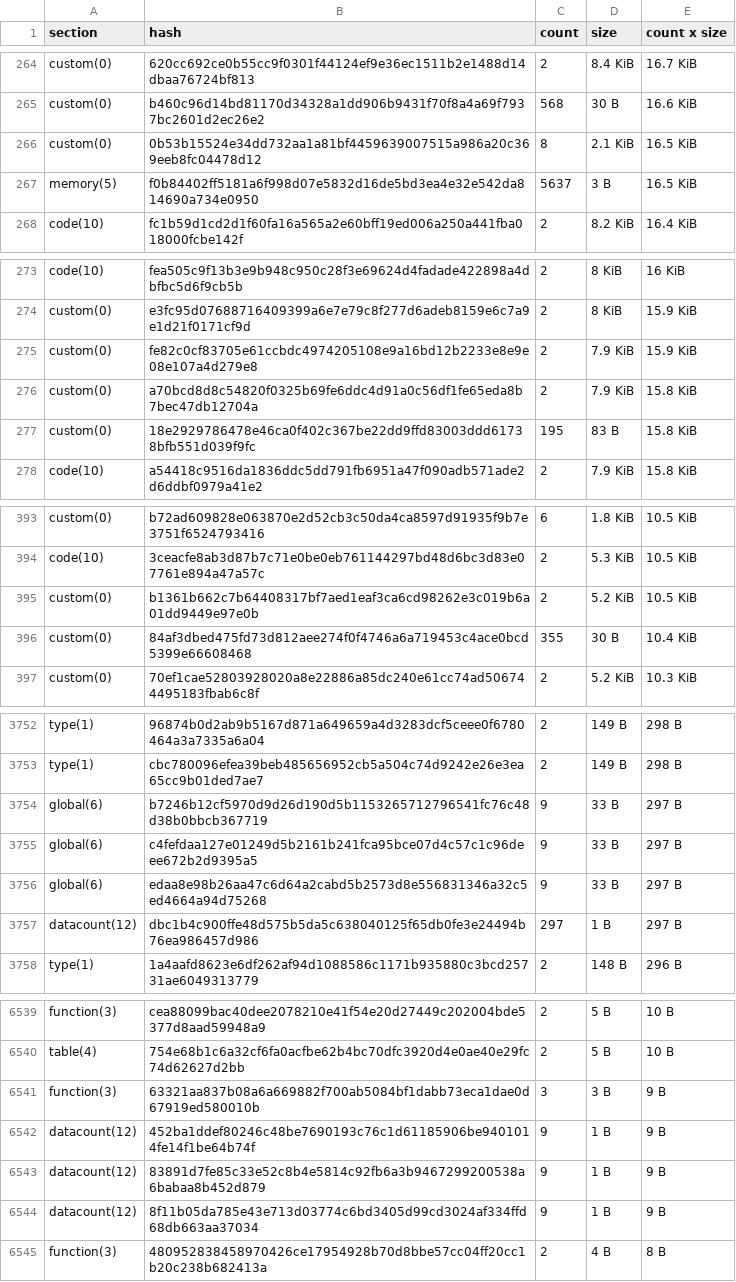
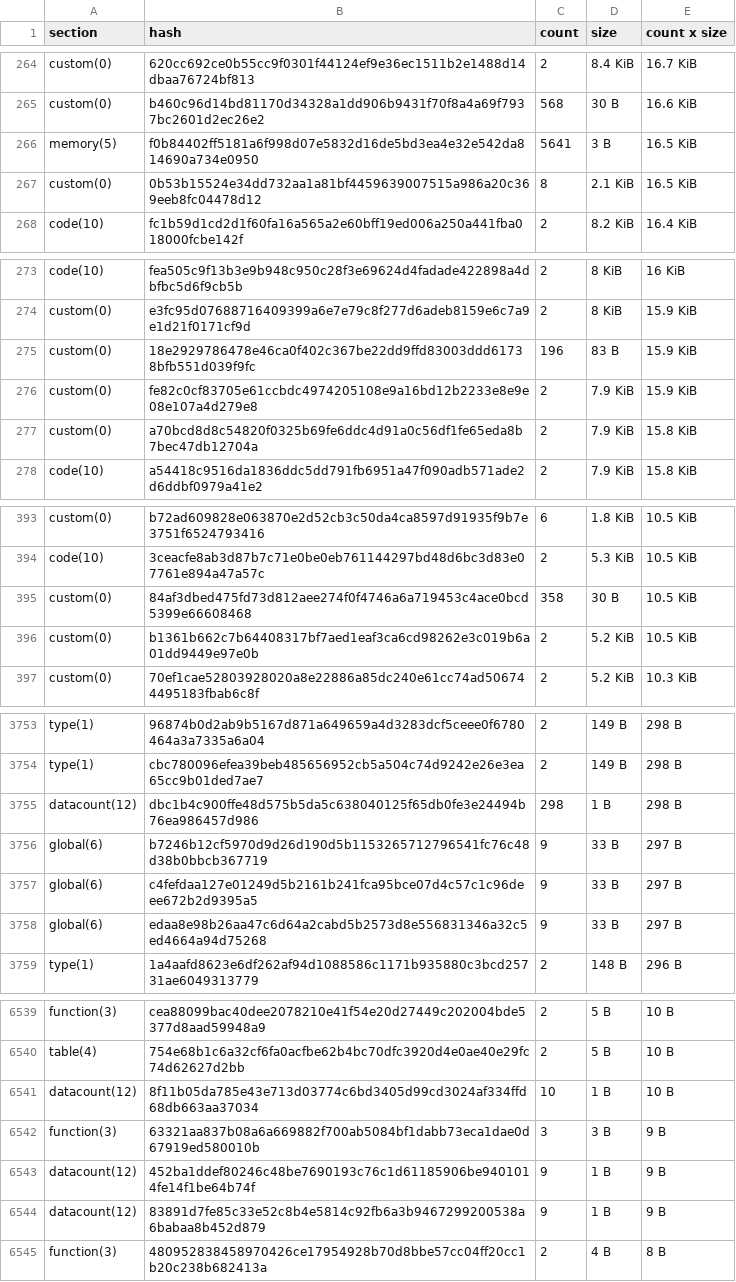
Before and after one commit to stellar-experimental/contract-wasms, a CSV file: analysis/dupe-sections.csv, drawn as a sheet; only a part is shown, gaps mark what is left out; the diff covers the shown part only.

```diff
--- a/analysis/dupe-sections.csv
+++ b/analysis/dupe-sections.csv
@@ -265,4 +265,4 @@ custom(0),620cc692ce0b55cc9f0301f44124ef9e36ec1511b2e1488d14dbaa76724bf813,2,8.4
 custom(0),b460c96d14bd81170d34328a1dd906b9431f70f8a4a69f7937bc2601d2ec26e2,568,30 B,16.6 KiB
+memory(5),f0b84402ff5181a6f998d07e5832d16de5bd3ea4e32e542da814690a734e0950,5641,3 B,16.5 KiB
 custom(0),0b53b15524e34dd732aa1a81bf4459639007515a986a20c369eeb8fc04478d12,8,2.1 KiB,16.5 KiB
-memory(5),f0b84402ff5181a6f998d07e5832d16de5bd3ea4e32e542da814690a734e0950,5637,3 B,16.5 KiB
 code(10),fc1b59d1cd2d1f60fa16a565a2e60bff19ed006a250a441fba018000fcbe142f,2,8.2 KiB,16.4 KiB
@@ -274,5 +274,5 @@ code(10),fea505c9f13b3e9b948c950c28f3e69624d4fadade422898a4dbfbc5d6f9cb5b,2,8 Ki
 custom(0),e3fc95d07688716409399a6e7e79c8f277d6adeb8159e6c7a9e1d21f0171cf9d,2,8 KiB,15.9 KiB
+custom(0),18e2929786478e46ca0f402c367be22dd9ffd83003ddd61738bfb551d039f9fc,196,83 B,15.9 KiB
 custom(0),fe82c0cf83705e61ccbdc4974205108e9a16bd12b2233e8e9e08e107a4d279e8,2,7.9 KiB,15.9 KiB
 custom(0),a70bcd8d8c54820f0325b69fe6ddc4d91a0c56df1fe65eda8b7bec47db12704a,2,7.9 KiB,15.8 KiB
-custom(0),18e2929786478e46ca0f402c367be22dd9ffd83003ddd61738bfb551d039f9fc,195,83 B,15.8 KiB
 code(10),a54418c9516da1836ddc5dd791fb6951a47f090adb571ade2d6ddbf0979a41e2,2,7.9 KiB,15.8 KiB
@@ -394,4 +394,4 @@ custom(0),b72ad609828e063870e2d52cb3c50da4ca8597d91935f9b7e3751f6524793416,6,1.8
 code(10),3ceacfe8ab3d87b7c71e0be0eb761144297bd48d6bc3d83e07761e894a47a57c,2,5.3 KiB,10.5 KiB
+custom(0),84af3dbed475fd73d812aee274f0f4746a6a719453c4ace0bcd5399e66608468,358,30 B,10.5 KiB
 custom(0),b1361b662c7b64408317bf7aed1eaf3ca6cd98262e3c019b6a01dd9449e97e0b,2,5.2 KiB,10.5 KiB
-custom(0),84af3dbed475fd73d812aee274f0f4746a6a719453c4ace0bcd5399e66608468,355,30 B,10.4 KiB
 custom(0),70ef1cae52803928020a8e22886a85dc240e61cc74ad506744495183fbab6c8f,2,5.2 KiB,10.3 KiB
@@ -3753,2 +3754,3 @@ type(1),96874b0d2ab9b5167d871a649659a4d3283dcf5ceee0f6780464a3a7335a6a04,2,149 B
 type(1),cbc780096efea39beb485656952cb5a504c74d9242e26e3ea65cc9b01ded7ae7,2,149 B,298 B
+datacount(12),dbc1b4c900ffe48d575b5da5c638040125f65db0fe3e24494b76ea986457d986,298,1 B,298 B
 global(6),b7246b12cf5970d9d26d190d5b1153265712796541fc76c48d38b0bbcb367719,9,33 B,297 B
@@ -3756,3 +3758,2 @@ global(6),c4fefdaa127e01249d5b2161b241fca95bce07d4c57c1c96deee672b2d9395a5,9,33
 global(6),edaa8e98b26aa47c6d64a2cabd5b2573d8e556831346a32c5ed4664a94d75268,9,33 B,297 B
-datacount(12),dbc1b4c900ffe48d575b5da5c638040125f65db0fe3e24494b76ea986457d986,297,1 B,297 B
 type(1),1a4aafd8623e6df262af94d1088586c1171b935880c3bcd25731ae6049313779,2,148 B,296 B
@@ -6540,2 +6540,3 @@ function(3),cea88099bac40dee2078210e41f54e20d27449c202004bde5377d8aad59948a9,2,5
 table(4),754e68b1c6a32cf6fa0acfbe62b4bc70dfc3920d4e0ae40e29fc74d62627d2bb,2,5 B,10 B
+datacount(12),8f11b05da785e43e713d03774c6bd3405d99cd3024af334ffd68db663aa37034,10,1 B,10 B
 function(3),63321aa837b08a6a669882f700ab5084bf1dabb73eca1dae0d67919ed580010b,3,3 B,9 B
@@ -6543,3 +6544,2 @@ datacount(12),452ba1ddef80246c48be7690193c76c1d61185906be9401014fe14f1be64b74f,9
 datacount(12),83891d7fe85c33e52c8b4e5814c92fb6a3b9467299200538a6babaa8b452d879,9,1 B,9 B
-datacount(12),8f11b05da785e43e713d03774c6bd3405d99cd3024af334ffd68db663aa37034,9,1 B,9 B
 function(3),480952838458970426ce17954928b70d8bbe57cc04ff20cc1b20c238b682413a,2,4 B,8 B
```
Also changed, not shown: 4 added rows, 4 removed rows and 7 edited cells elsewhere in this file, analysis/count_instances_per_wasm.csv, analysis/dupe-code.csv, 42 other files.
